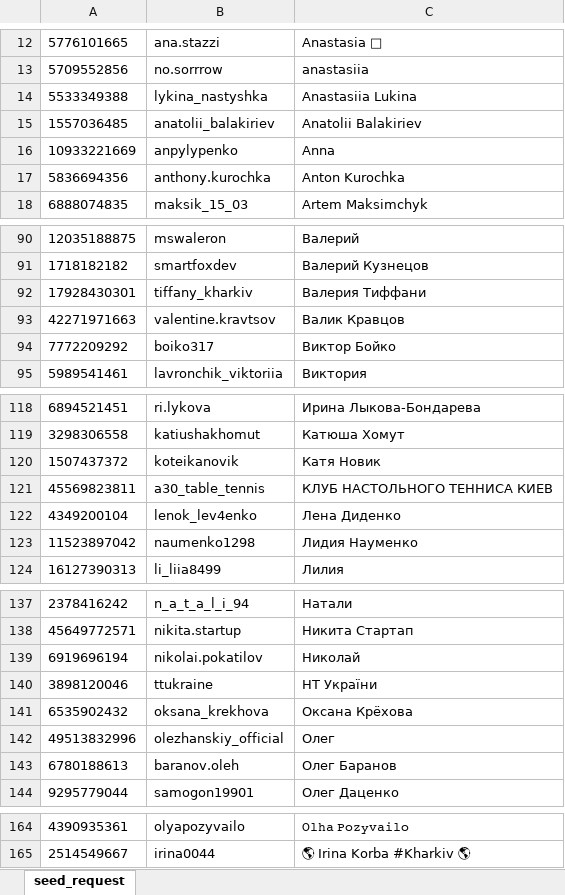
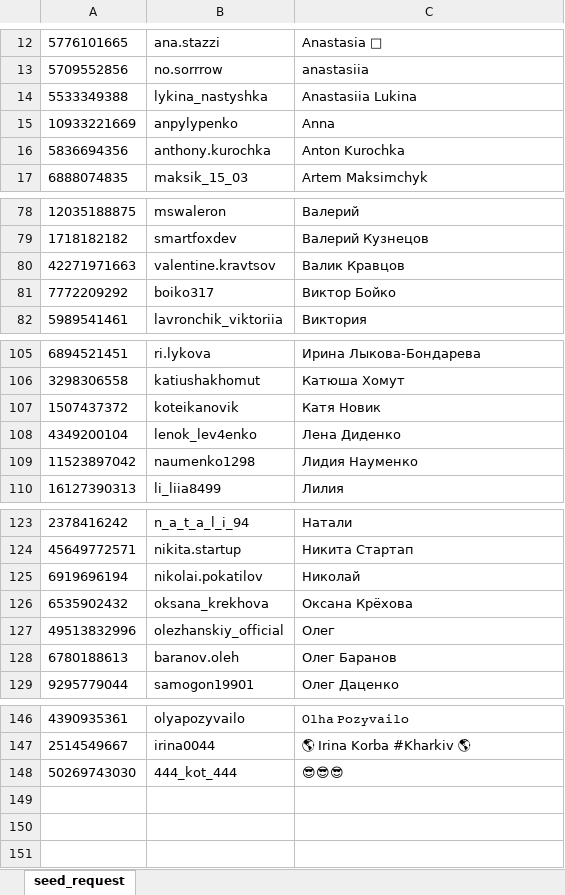
Before and after one commit to darkliself/inst_app, an Excel workbook: Followers.xlsx, sheet seed_request, drawn as a sheet; only a part is shown, gaps mark what is left out; values as stored, in another font and other column widths than the file's, no borders; removed rows and columns are numbered as before the commit, all else as after; the diff covers the shown part only; the diff names each change by its address in the sheet, - before the commit and + after, or states it on an @@ line.

```diff
--- a/Followers.xlsx (sheet seed_request)
+++ b/Followers.xlsx (sheet seed_request)
-row 15: 1557036485 | anatolii_balakiriev | Anatolii Balakiriev
-row 92: 17928430301 | tiffany_kharkiv | Валерия Тиффани
-row 121: 45569823811 | a30_table_tennis | КЛУБ НАСТОЛЬНОГО ТЕННИСА КИЕВ
-row 140: 3898120046 | ttukraine | НТ України
+row 148: 50269743030 | 444_kot_444 | 😎😎😎
```
Also changed, not shown: 4 added rows, 18 removed rows and 1 edited cell elsewhere in this sheet, Following.xlsx, 27 other files.
